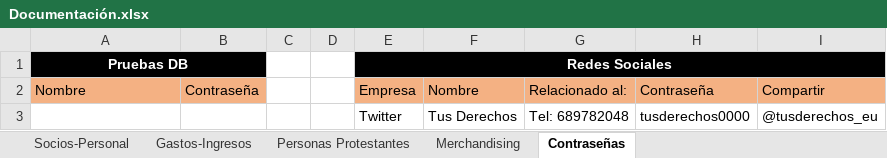
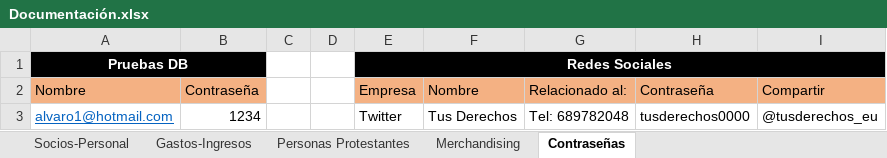
Before and after one commit to YouRights-Group/YouRights-Front, an Excel workbook: Documentación/Documentación YouRights/Documentación.xlsx, sheet Contraseñas, drawn as a sheet; values as stored, in another font and other column widths than the file's, no borders; the diff names each change by its address in the sheet, - before the commit and + after, or states it on an @@ line.

```diff
--- a/Documentación/Documentación YouRights/Documentación.xlsx (sheet Contraseñas)
+++ b/Documentación/Documentación YouRights/Documentación.xlsx (sheet Contraseñas)
-A3: (empty)
+A3: alvaro1@hotmail.com
-B3: (empty)
+B3: 1234
```
Also changed, not shown: 6 other files.
